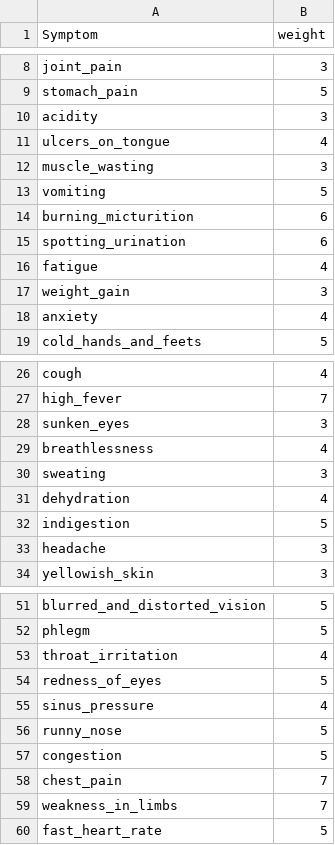
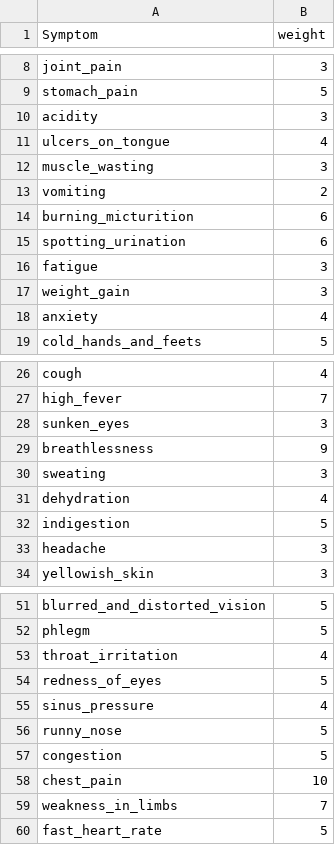
Before and after one commit to Mayank87426/AI-Health-Diagnosis, a CSV file: datasets/Symptom-severity.csv, drawn as a sheet; only a part is shown, gaps mark what is left out.

```diff
--- a/datasets/Symptom-severity.csv
+++ b/datasets/Symptom-severity.csv
@@ -12,6 +12,6 @@ ulcers_on_tongue,4
 muscle_wasting,3
-vomiting,5
+vomiting,2
 burning_micturition,6
 spotting_urination,6
-fatigue,4
+fatigue,3
 weight_gain,3
@@ -28,3 +28,3 @@ high_fever,7
 sunken_eyes,3
-breathlessness,4
+breathlessness,9
 sweating,3
@@ -57,3 +57,3 @@ runny_nose,5
 congestion,5
-chest_pain,7
+chest_pain,10
 weakness_in_limbs,7
```
Also changed, not shown: 2 other files.
